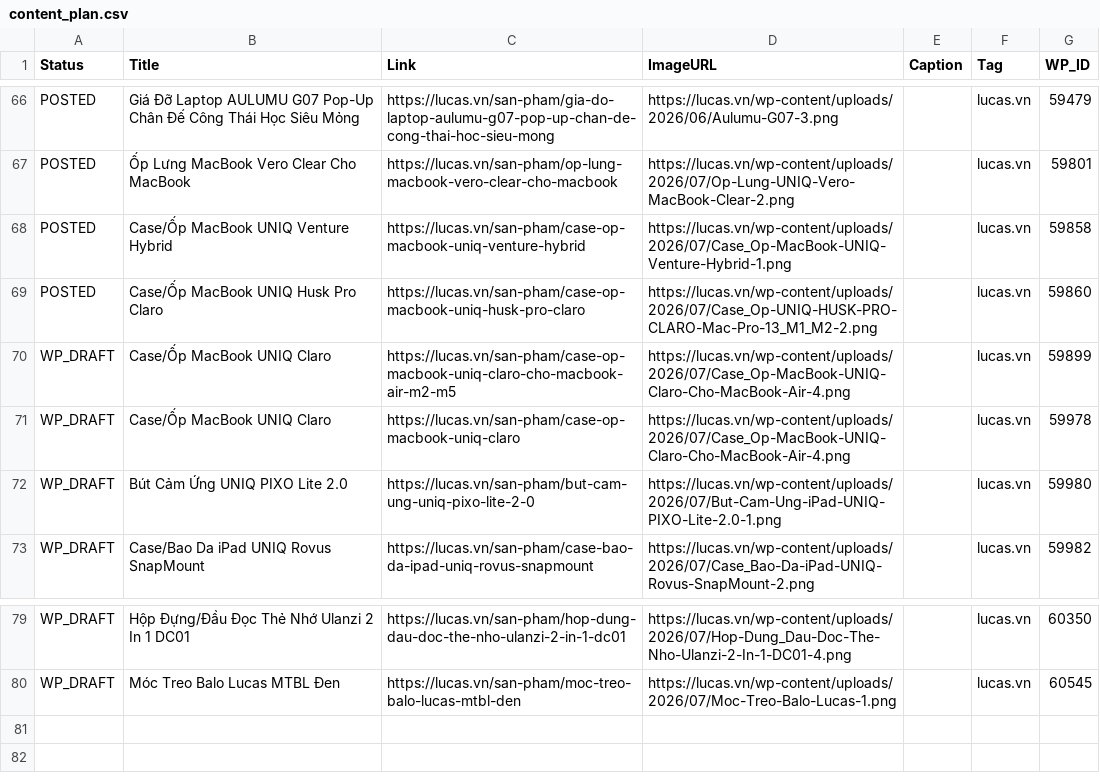
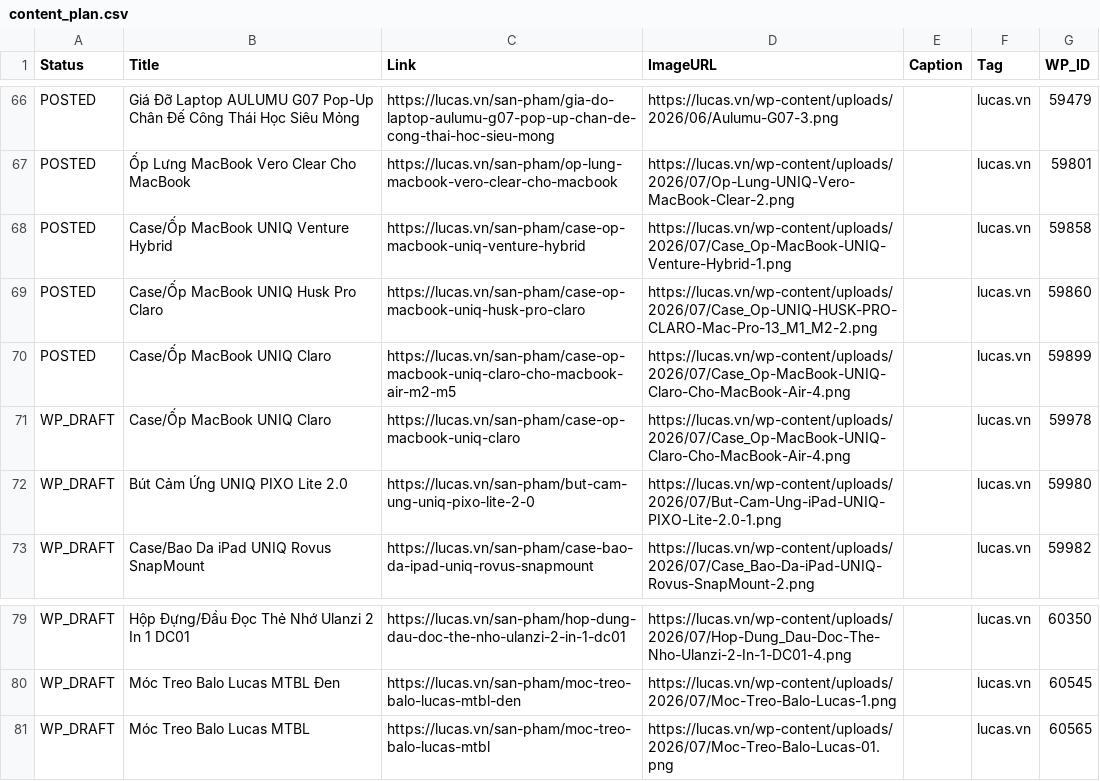
Before and after one commit to thanhluc102-png/lucas-auto-poster, a CSV file: content_plan.csv, drawn as a sheet; only a part is shown, gaps mark what is left out.

```diff
--- a/content_plan.csv
+++ b/content_plan.csv
@@ -333,3 +333,3 @@ POSTED,Case/Ốp MacBook UNIQ Venture Hybrid,https://lucas.vn/san-pham/case-op-m
 POSTED,Case/Ốp MacBook UNIQ Husk Pro Claro,https://lucas.vn/san-pham/case-op-macbook-uniq-husk-pro-claro,https://lucas.vn/wp-content/uploads/2026/07/Case_Op-UNIQ-HUSK-PRO-CLARO-Mac-Pro-13_M1_M2-2.png,,lucas.vn,59860
-WP_DRAFT,Case/Ốp MacBook UNIQ Claro,https://lucas.vn/san-pham/case-op-macbook-uniq-claro-cho-macbook-air-m2-m5,https://lucas.vn/wp-content/uploads/2026/07/Case_Op-MacBook-UNIQ-Claro-Cho-MacBook-Air-4.png,,lucas.vn,59899
+POSTED,Case/Ốp MacBook UNIQ Claro,https://lucas.vn/san-pham/case-op-macbook-uniq-claro-cho-macbook-air-m2-m5,https://lucas.vn/wp-content/uploads/2026/07/Case_Op-MacBook-UNIQ-Claro-Cho-MacBook-Air-4.png,,lucas.vn,59899
 WP_DRAFT,Case/Ốp MacBook UNIQ Claro,https://lucas.vn/san-pham/case-op-macbook-uniq-claro,https://lucas.vn/wp-content/uploads/2026/07/Case_Op-MacBook-UNIQ-Claro-Cho-MacBook-Air-4.png,,lucas.vn,59978
@@ -344 +344,2 @@ WP_DRAFT,Hộp Đựng/Đầu Đọc Thẻ Nhớ Ulanzi 2 In 1 DC01,https://luca
 WP_DRAFT,Móc Treo Balo Lucas MTBL Đen,https://lucas.vn/san-pham/moc-treo-balo-lucas-mtbl-den,https://lucas.vn/wp-content/uploads/2026/07/Moc-Treo-Balo-Lucas-1.png,,lucas.vn,60545
+WP_DRAFT,Móc Treo Balo Lucas MTBL,https://lucas.vn/san-pham/moc-treo-balo-lucas-mtbl,https://lucas.vn/wp-content/uploads/2026/07/Moc-Treo-Balo-Lucas-01.png,,lucas.vn,60565
```
Also changed, not shown: 1 other file.
